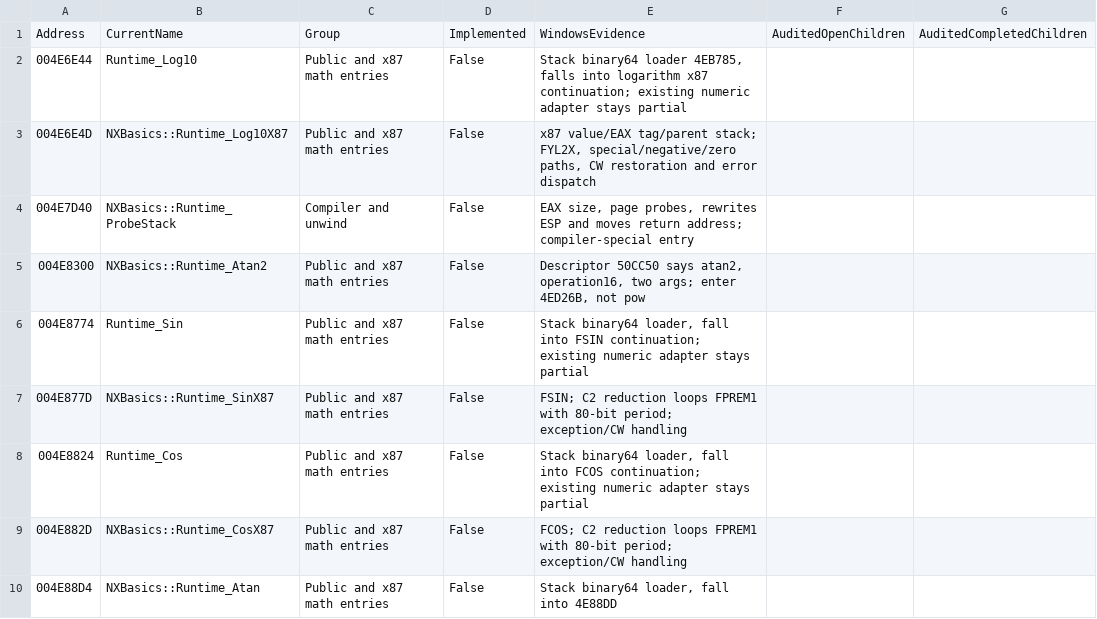
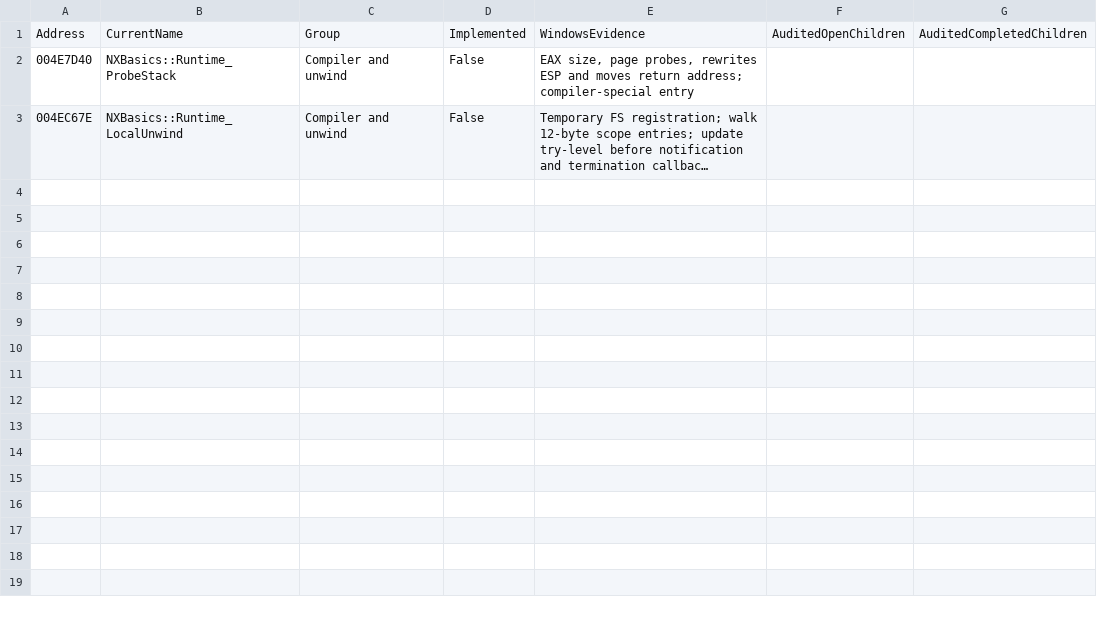
Before and after one commit to HaoJun0823/OpenVikings_cpp, a CSV file: docs/SHARED_CURRENT_OPEN_ENTRIES.csv, drawn as a sheet; only a part is shown; the shorter side is filled out with more unchanged rows; long unchanged cells end in …; the diff covers the shown part only; the diff names each change by its address in the sheet, - before the commit and + after, or states it on an @@ line.

Commit message:
Complete Windows x87 dispatch, completion and public math entries

```diff
--- a/docs/SHARED_CURRENT_OPEN_ENTRIES.csv
+++ b/docs/SHARED_CURRENT_OPEN_ENTRIES.csv
-row 2: 004E6E44 | Runtime_Log10 | Public and x87 math entries | False | Stack binary64 loader 4EB785, falls into logarithm x87 continuation; existing numeric adapter stays partial
-row 3: 004E6E4D | NXBasics::Runtime_Log10X87 | Public and x87 math entries | False | x87 value/EAX tag/parent stack; FYL2X, special/negative/zero paths, CW restoration and error dispatch
-row 5: 004E8300 | NXBasics::Runtime_Atan2 | Public and x87 math entries | False | Descriptor 50CC50 says atan2, operation16, two args; enter 4ED26B, not pow
-row 6: 004E8774 | Runtime_Sin | Public and x87 math entries | False | Stack binary64 loader, fall into FSIN continuation; existing numeric adapter stays partial
-row 7: 004E877D | NXBasics::Runtime_SinX87 | Public and x87 math entries | False | FSIN; C2 reduction loops FPREM1 with 80-bit period; exception/CW handling
-row 8: 004E8824 | Runtime_Cos | Public and x87 math entries | False | Stack binary64 loader, fall into FCOS continuation; existing numeric adapter stays partial
-row 9: 004E882D | NXBasics::Runtime_CosX87 | Public and x87 math entries | False | FCOS; C2 reduction loops FPREM1 with 80-bit period; exception/CW handling
-row 10: 004E88D4 | NXBasics::Runtime_Atan | Public and x87 math entries | False | Stack binary64 loader, fall into 4E88DD
```
Also changed, not shown: 7 removed rows elsewhere in this file, docs/SHARED_32_ENTRY_CLOSURE_AUDIT.csv, docs/TEMPORARY_LINK_STUBS.csv, 8 other files.
